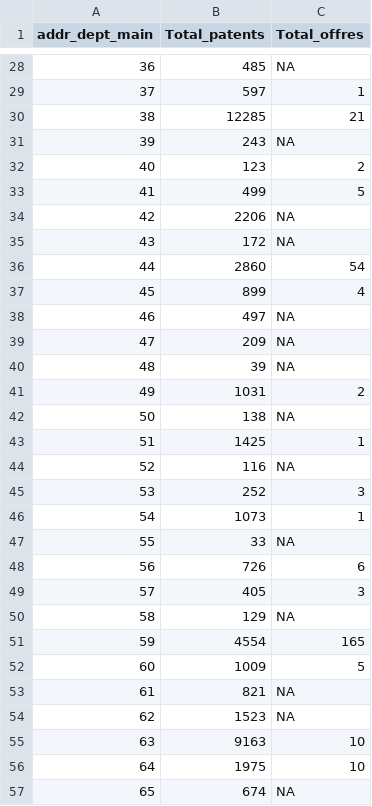
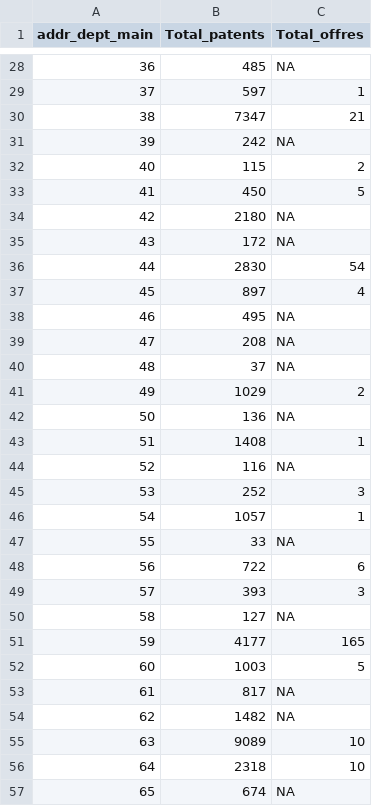
Before and after one commit to ajaxrl/RSHA.ProjetR, a CSV file: CSV/departements_resume.csv, drawn as a sheet; only a part is shown, gaps mark what is left out; the diff covers the shown part only; the diff names each change by its address in the sheet, - before the commit and + after, or states it on an @@ line.

```diff
--- a/CSV/departements_resume.csv
+++ b/CSV/departements_resume.csv
-B30 (Total_patents): 12285
+B30 (Total_patents): 7347
-B31 (Total_patents): 243
+B31 (Total_patents): 242
-B32 (Total_patents): 123
+B32 (Total_patents): 115
-B33 (Total_patents): 499
+B33 (Total_patents): 450
-B34 (Total_patents): 2206
+B34 (Total_patents): 2180
-B36 (Total_patents): 2860
+B36 (Total_patents): 2830
-B37 (Total_patents): 899
+B37 (Total_patents): 897
-B38 (Total_patents): 497
+B38 (Total_patents): 495
-B39 (Total_patents): 209
+B39 (Total_patents): 208
-B40 (Total_patents): 39
+B40 (Total_patents): 37
-B41 (Total_patents): 1031
+B41 (Total_patents): 1029
-B42 (Total_patents): 138
+B42 (Total_patents): 136
-B43 (Total_patents): 1425
+B43 (Total_patents): 1408
-B46 (Total_patents): 1073
+B46 (Total_patents): 1057
-B48 (Total_patents): 726
+B48 (Total_patents): 722
-B49 (Total_patents): 405
+B49 (Total_patents): 393
-B50 (Total_patents): 129
+B50 (Total_patents): 127
-B51 (Total_patents): 4554
+B51 (Total_patents): 4177
-B52 (Total_patents): 1009
+B52 (Total_patents): 1003
-B53 (Total_patents): 821
+B53 (Total_patents): 817
-B54 (Total_patents): 1523
+B54 (Total_patents): 1482
-B55 (Total_patents): 9163
+B55 (Total_patents): 9089
-B56 (Total_patents): 1975
+B56 (Total_patents): 2318
```
Also changed, not shown: 10 added rows, 11 removed rows, 36 edited cells and row numbers in column A elsewhere in this file, 23 other files.
